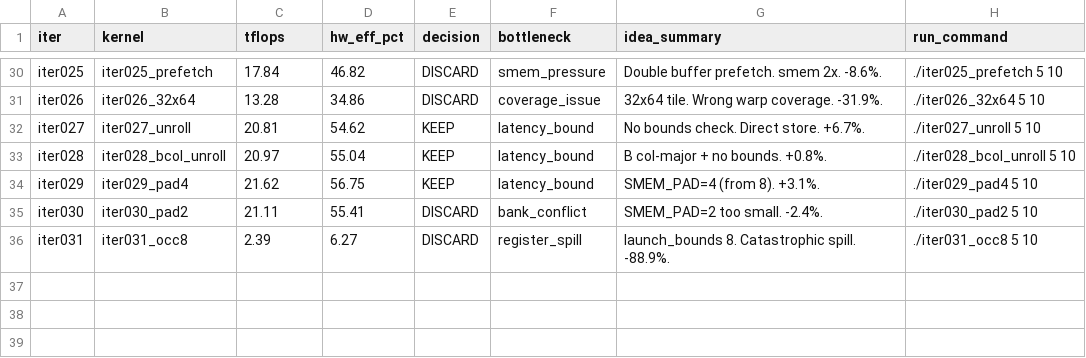
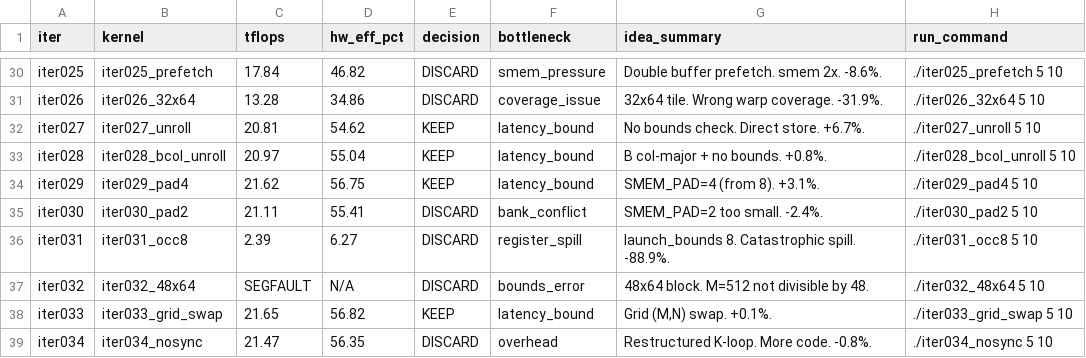
Before and after one commit to codes1gn/croqtile-tuner, a TSV file: tuning/aitune/cuda/logs/matmul_bf16fp32_512x16384x16384/results.tsv, drawn as a sheet; only a part is shown, gaps mark what is left out; the diff names each change by its address in the sheet, - before the commit and + after, or states it on an @@ line.

```diff
--- a/tuning/aitune/cuda/logs/matmul_bf16fp32_512x16384x16384/results.tsv
+++ b/tuning/aitune/cuda/logs/matmul_bf16fp32_512x16384x16384/results.tsv
+row 37: iter032 | iter032_48x64 | SEGFAULT | N/A | DISCARD | bounds_error | 48x64 block. M=512 not divisible by 48. | ./iter032_48x64 5 10
+row 38: iter033 | iter033_grid_swap | 21.65 | 56.82 | KEEP | latency_bound | Grid (M,N) swap. +0.1%. | ./iter033_grid_swap 5 10
+row 39: iter034 | iter034_nosync | 21.47 | 56.35 | DISCARD | overhead | Restructured K-loop. More code. -0.8%. | ./iter034_nosync 5 10
```
Also changed, not shown: 7 other files.
